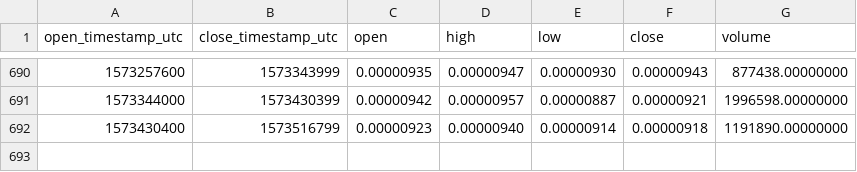
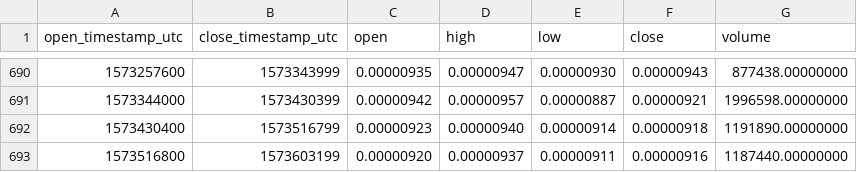
Before and after one commit to cryptobigbro/binance-ELFBTC, a CSV file: binance-ELFBTC-1d.csv, drawn as a sheet; only a part is shown, gaps mark what is left out.

Commit message:
Update OHLCV data.

```diff
--- a/binance-ELFBTC-1d.csv
+++ b/binance-ELFBTC-1d.csv
@@ -692 +692,2 @@ open_timestamp_utc,close_timestamp_utc,open,high,low,close,volume
 1573430400,1573516799,0.00000923,0.00000940,0.00000914,0.00000918,1191890.00000000
+1573516800,1573603199,0.00000920,0.00000937,0.00000911,0.00000916,1187440.00000000
```
Also changed, not shown: 1 other file.
